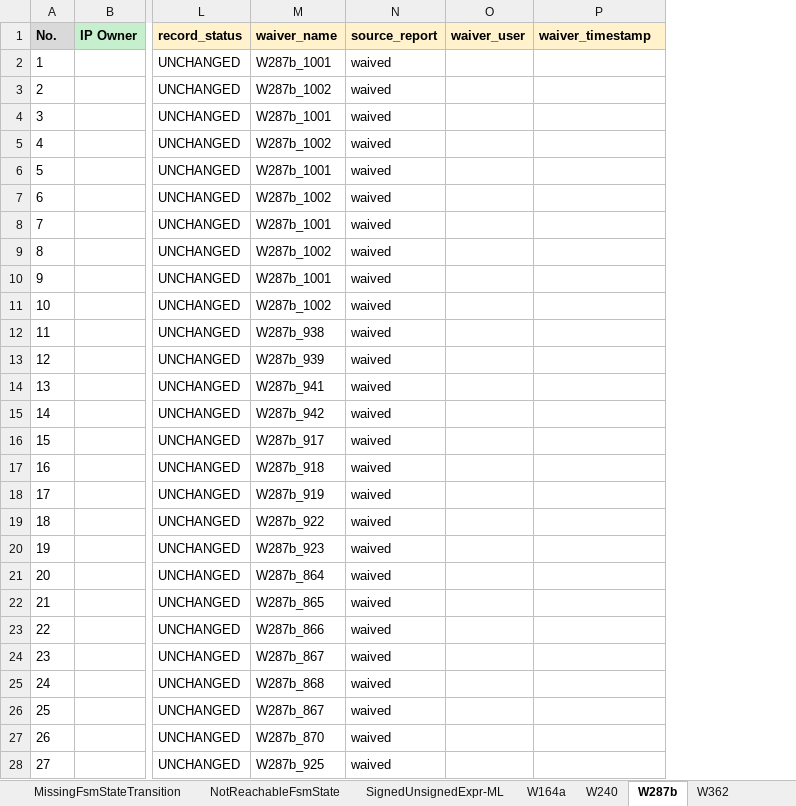
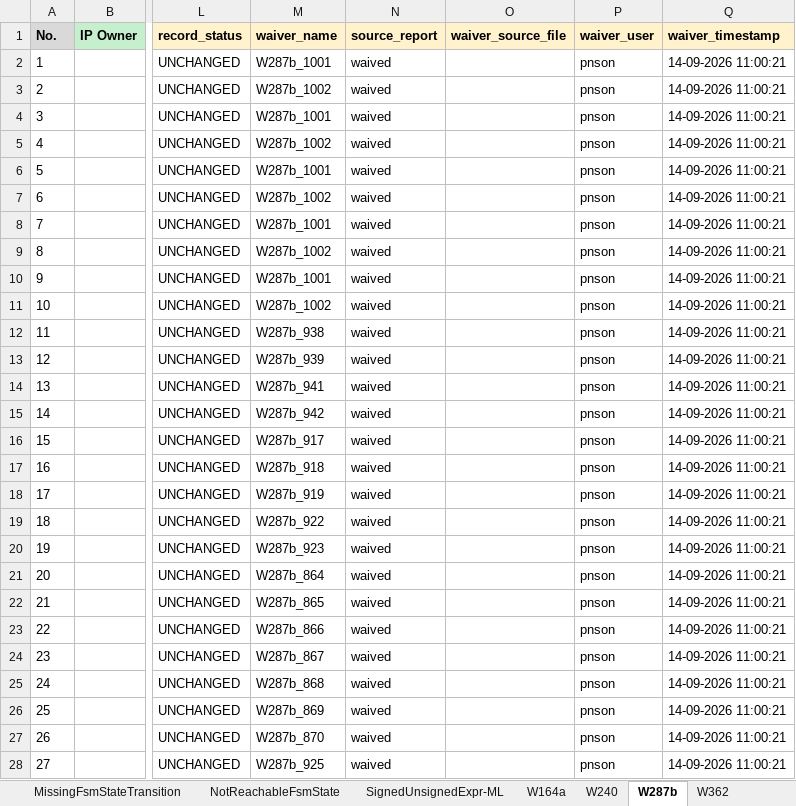
Before and after one commit to phamngocson1408/Sanity_Review_Process, an Excel workbook: LINT/outputs/lint_review.xlsx, sheet W287b, drawn as a sheet; only a part is shown, gaps mark what is left out; values as stored, in another font and other column widths than the file's, no borders; addresses are those after the commit; the diff covers the shown part only; the diff names each change by its address in the sheet, - before the commit and + after, or states it on an @@ line.

Commit message:
Improve lint waiver generation and filtering

```diff
--- a/LINT/outputs/lint_review.xlsx (sheet W287b)
+++ b/LINT/outputs/lint_review.xlsx (sheet W287b)
+column O (waiver_source_file), empty
-P2:P28 (waiver_user): (empty)
+P2:P28 (waiver_user): pnson
-Q2:Q28 (waiver_timestamp): (empty)
+Q2:Q28 (waiver_timestamp): 14-09-2026 11:00:21
-M26 (waiver_name): W287b_867
+M26 (waiver_name): W287b_869
```
Also changed, not shown: 61 edited cells elsewhere in this sheet, sheet W528, sheet W164a, sheet W240, sheet DeadCode-ML, sheet SignedUnsignedExpr-ML, sheet NotReachableFsmState, 4 more sheets, 3 other files.
